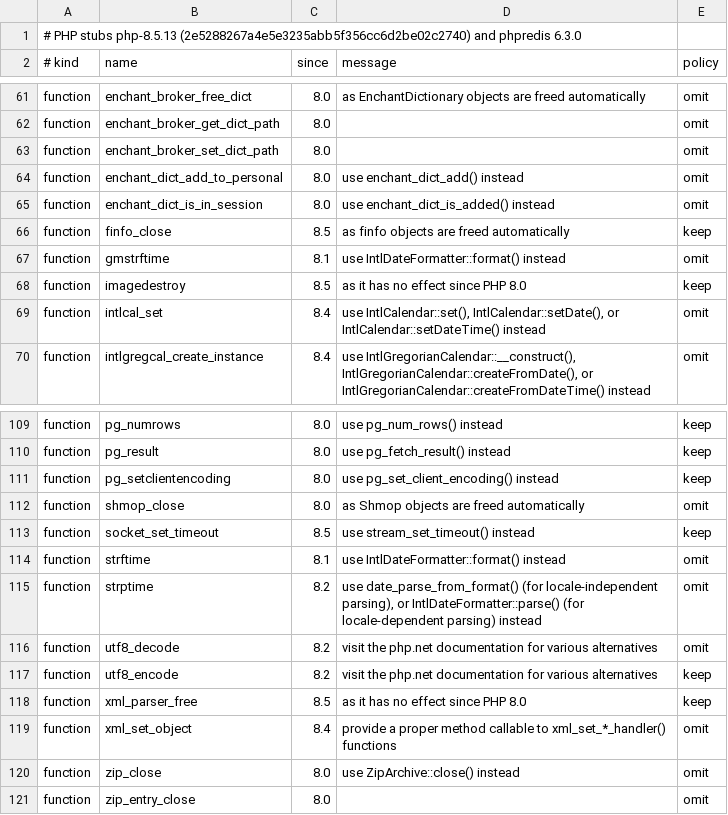
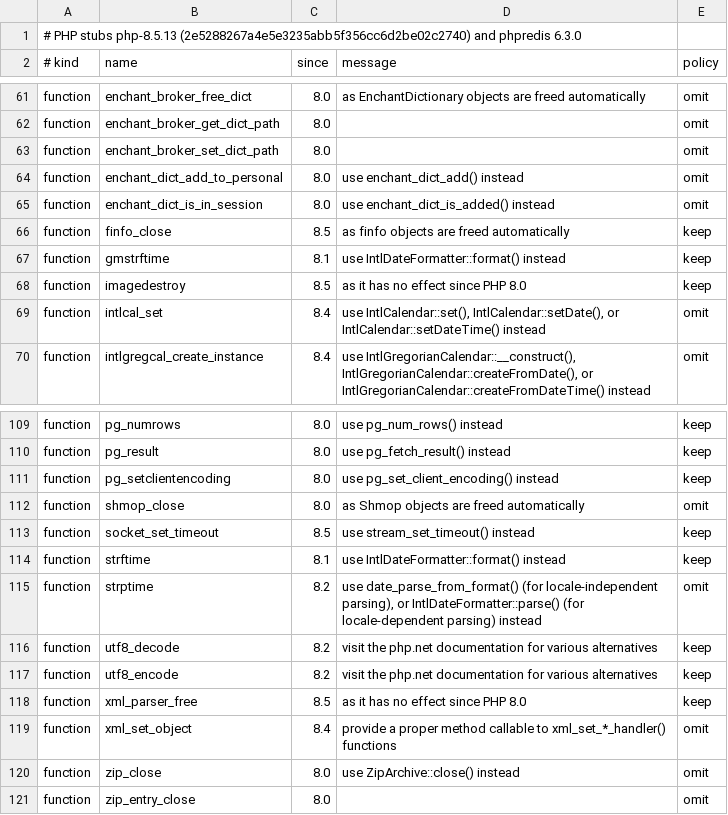
Before and after one commit to GijsRommers/Phera, a TSV file: crates/source/data/deprecations.tsv, drawn as a sheet; only a part is shown, gaps mark what is left out.

Commit message:
Keep the enabled legacy functions in the deprecation catalog

```diff
--- a/crates/source/data/deprecations.tsv
+++ b/crates/source/data/deprecations.tsv
@@ -66,3 +66,3 @@ function	enchant_dict_is_in_session	8.0	use enchant_dict_is_added() instead	omit
 function	finfo_close	8.5	as finfo objects are freed automatically	keep
-function	gmstrftime	8.1	use IntlDateFormatter::format() instead	omit
+function	gmstrftime	8.1	use IntlDateFormatter::format() instead	keep
 function	imagedestroy	8.5	as it has no effect since PHP 8.0	keep
@@ -113,5 +113,5 @@ function	shmop_close	8.0	as Shmop objects are freed automatically	omit
 function	socket_set_timeout	8.5	use stream_set_timeout() instead	keep
-function	strftime	8.1	use IntlDateFormatter::format() instead	omit
+function	strftime	8.1	use IntlDateFormatter::format() instead	keep
 function	strptime	8.2	use date_parse_from_format() (for locale-independent parsing), or IntlDateFormatter::parse() (for locale-dependent parsing) instead	omit
-function	utf8_decode	8.2	visit the php.net documentation for various alternatives	omit
+function	utf8_decode	8.2	visit the php.net documentation for various alternatives	keep
 function	utf8_encode	8.2	visit the php.net documentation for various alternatives	keep
```
Also changed, not shown: 9 other files.
